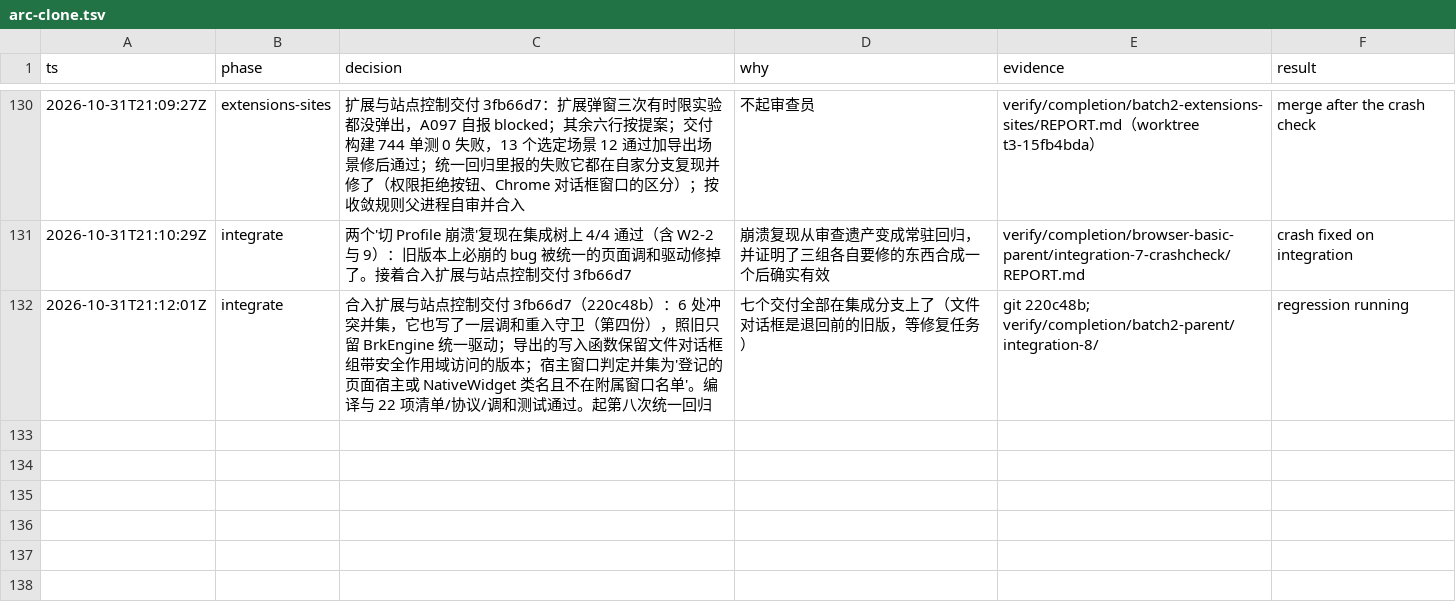
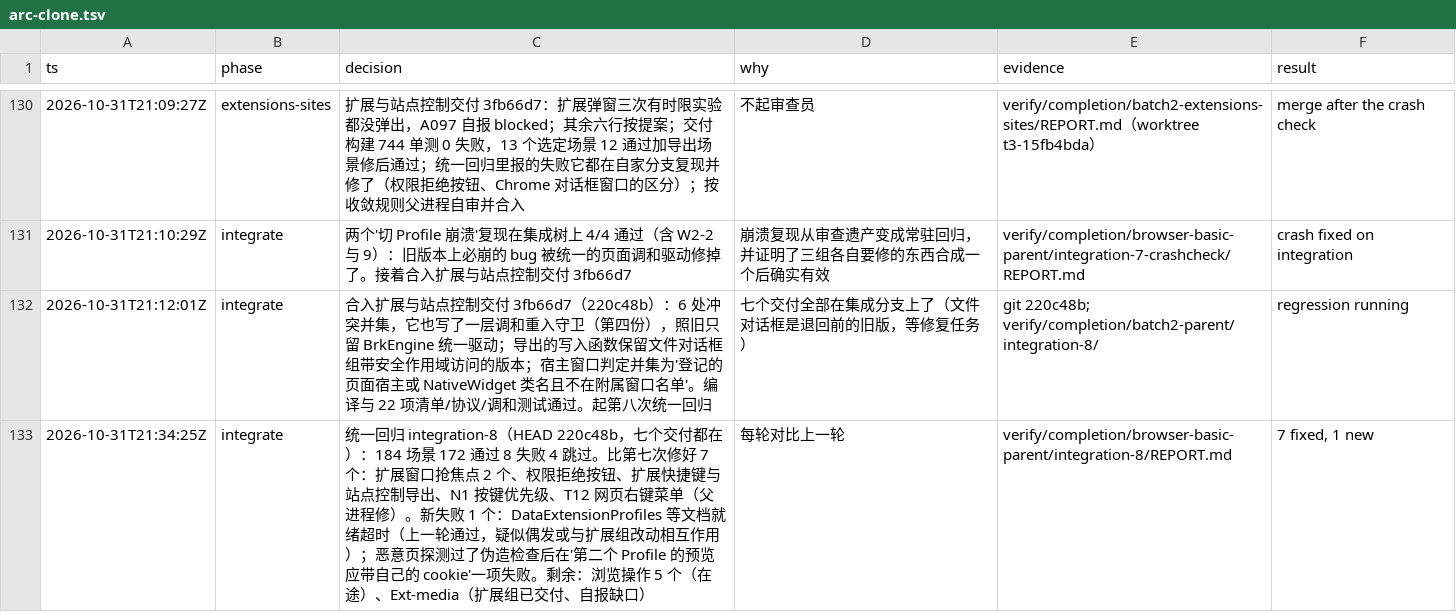
Before and after one commit to cyang2020/brk, a TSV file: .audit/arc-clone.tsv, drawn as a sheet; only a part is shown, gaps mark what is left out.

Commit message:
Record the eighth unified regression

```diff
--- a/.audit/arc-clone.tsv
+++ b/.audit/arc-clone.tsv
@@ -132 +132,2 @@ ts	phase	decision	why	evidence	result
 2026-10-31T21:12:01Z	integrate	合入扩展与站点控制交付 3fb66d7（220c48b）：6 处冲突并集，它也写了一层调和重入守卫（第四份），照旧只留 BrkEngine 统一驱动；导出的写入函数保留文件对话框组带安全作用域访问的版本；宿主窗口判定并集为'登记的页面宿主或 NativeWidget 类名且不在附属窗口名单'。编译与 22 项清单/协议/调和测试通过。起第八次统一回归	七个交付全部在集成分支上了（文件对话框是退回前的旧版，等修复任务）	git 220c48b; verify/completion/batch2-parent/integration-8/	regression running
+2026-10-31T21:34:25Z	integrate	统一回归 integration-8（HEAD 220c48b，七个交付都在）：184 场景 172 通过 8 失败 4 跳过。比第七次修好 7 个：扩展窗口抢焦点 2 个、权限拒绝按钮、扩展快捷键与站点控制导出、N1 按键优先级、T12 网页右键菜单（父进程修）。新失败 1 个：DataExtensionProfiles 等文档就绪超时（上一轮通过，疑似偶发或与扩展组改动相互作用）；恶意页探测过了伪造检查后在'第二个 Profile 的预览应带自己的 cookie'一项失败。剩余：浏览操作 5 个（在途）、Ext-media（扩展组已交付、自报缺口）	每轮对比上一轮	verify/completion/browser-basic-parent/integration-8/REPORT.md	7 fixed, 1 new
```
